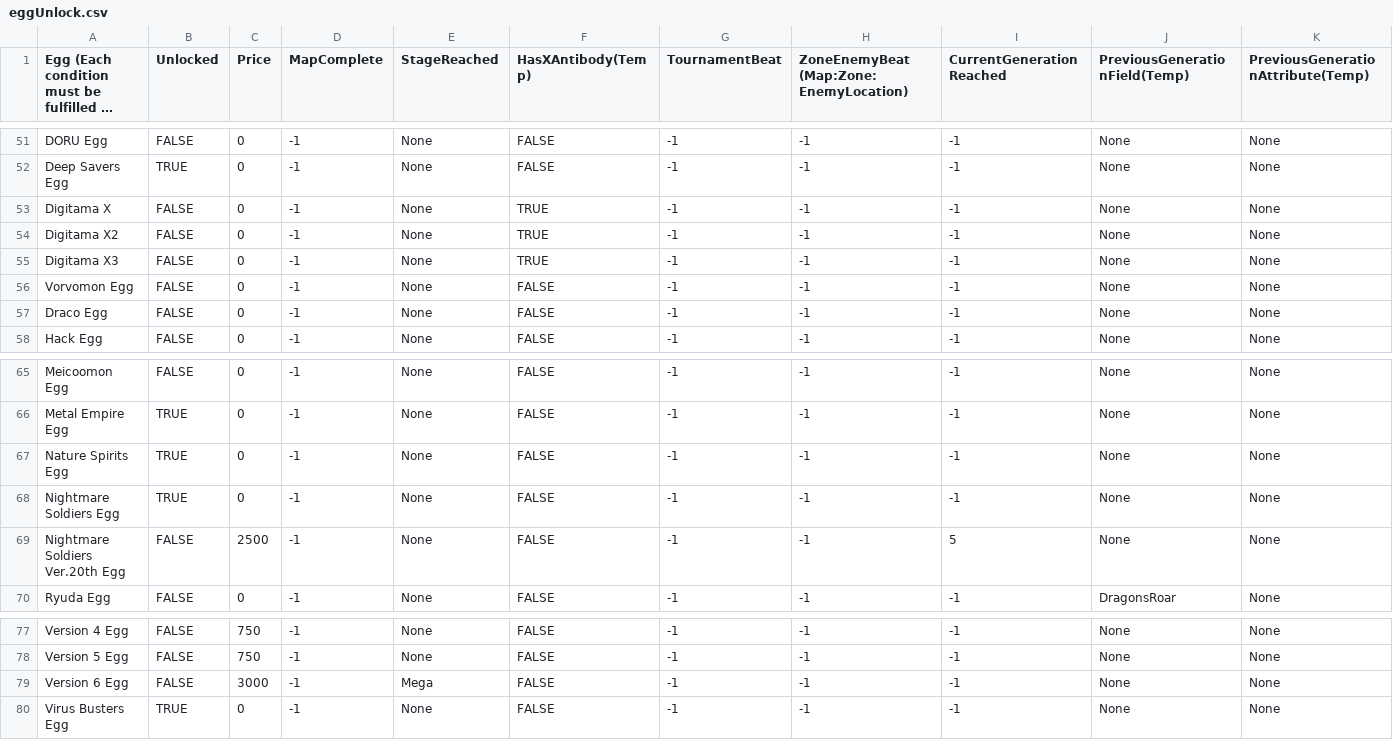
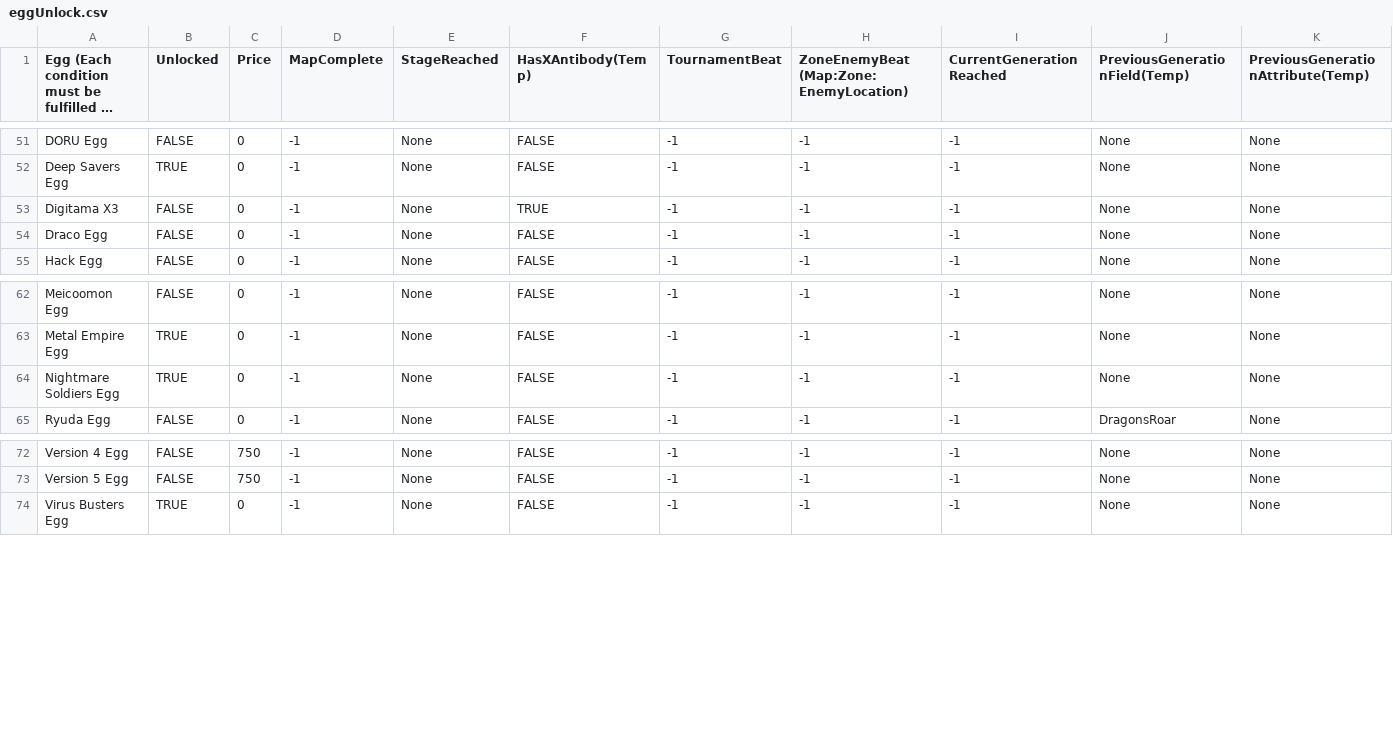
Before and after one commit to joeltco/tuipet, a CSV file: src/tuipet/data/eggUnlock.csv, drawn as a sheet; only a part is shown, gaps mark what is left out; long unchanged cells end in …; rows hold the shown columns only; the diff names each change by its address in the sheet, - before the commit and + after, or states it on an @@ line.

```diff
--- a/src/tuipet/data/eggUnlock.csv
+++ b/src/tuipet/data/eggUnlock.csv
-row 53: Digitama X | FALSE | 0 | -1 | None | TRUE | -1 | -1 | -1 | None | None
-row 54: Digitama X2 | FALSE | 0 | -1 | None | TRUE | -1 | -1 | -1 | None | None
-row 56: Vorvomon Egg | FALSE | 0 | -1 | None | FALSE | -1 | -1 | -1 | None | None
-row 67: Nature Spirits Egg | TRUE | 0 | -1 | None | FALSE | -1 | -1 | -1 | None | None
-row 69: Nightmare Soldiers Ver.20th Egg | FALSE | 2500 | -1 | None | FALSE | -1 | -1 | 5 | None | None
-row 79: Version 6 Egg | FALSE | 3000 | -1 | Mega | FALSE | -1 | -1 | -1 | None | None
```
Also changed, not shown: src/tuipet/data/digimon.csv, src/tuipet/data/evolutions.csv, 10 other files.
